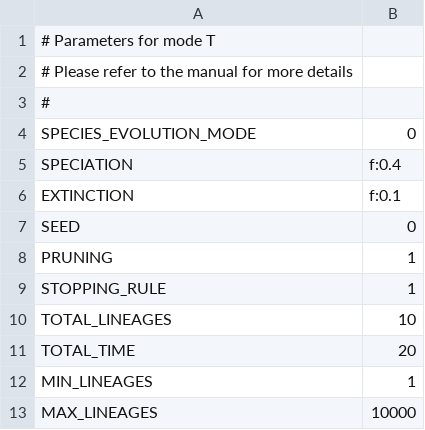
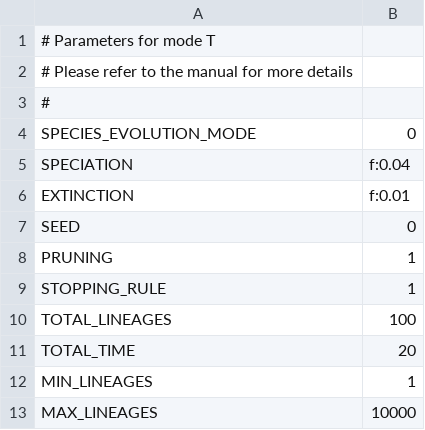
Before and after one commit to AADavin/Zombi, a TSV file: NewParameters/SpeciesTreeParameters.tsv, drawn as a sheet.

```diff
--- a/NewParameters/SpeciesTreeParameters.tsv
+++ b/NewParameters/SpeciesTreeParameters.tsv
@@ -4,4 +4,4 @@
 SPECIES_EVOLUTION_MODE	0
-SPECIATION	f:0.4
-EXTINCTION	f:0.1
+SPECIATION	f:0.04
+EXTINCTION	f:0.01
 SEED	0
@@ -9,3 +9,3 @@ PRUNING	1
 STOPPING_RULE	1
-TOTAL_LINEAGES	10
+TOTAL_LINEAGES	100
 TOTAL_TIME	20
```
Also changed, not shown: NewParameters/GenomeParameters.tsv, 4 other files.
